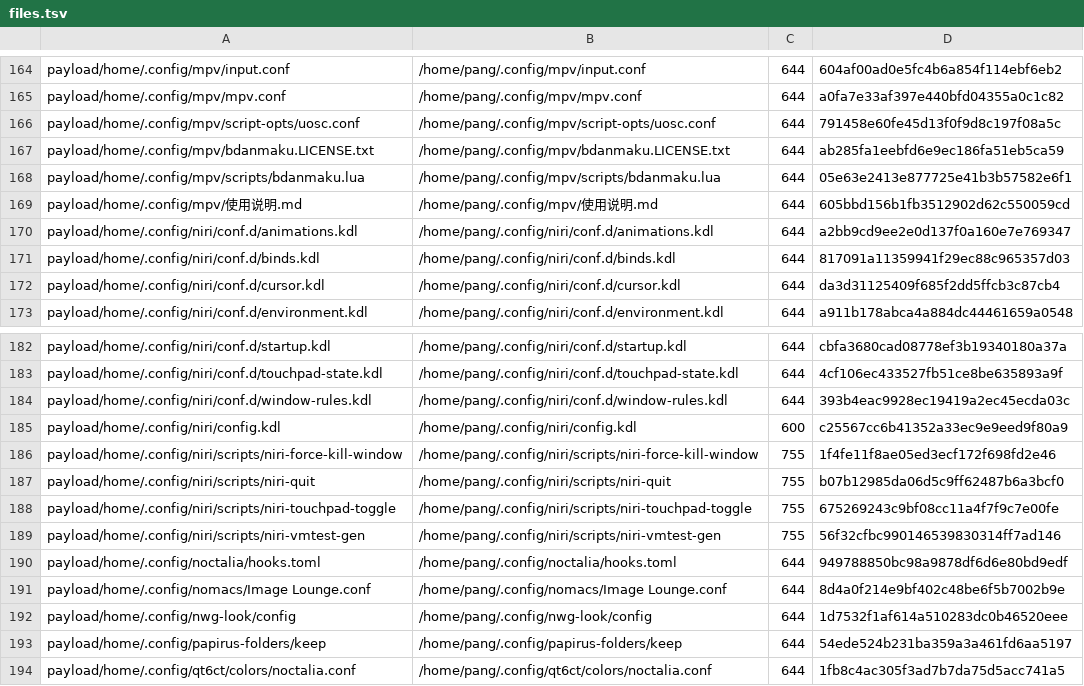
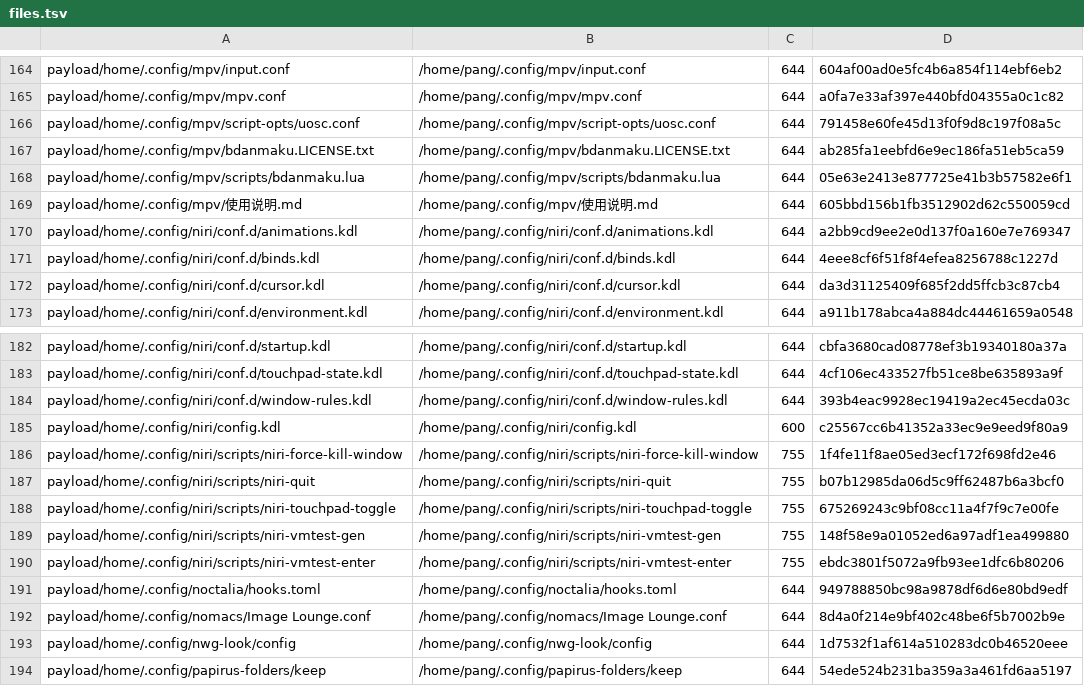
Before and after one commit to tjz123psh/arch-noctalia, a TSV file: manifests/files.tsv, drawn as a sheet; only a part is shown, gaps mark what is left out; the shorter side is filled out with more unchanged rows.

Commit message:
niri：测试模式开关加通知——进入/返回/失败各弹一条（逻辑抽到 scripts/niri-vmtest-enter，生成器的返回键也带通知）

```diff
--- a/manifests/files.tsv
+++ b/manifests/files.tsv
@@ -170,3 +170,3 @@ payload/home/.config/mpv/使用说明.md	/home/pang/.config/mpv/使用说明.md
 payload/home/.config/niri/conf.d/animations.kdl	/home/pang/.config/niri/conf.d/animations.kdl	644	a2bb9cd9ee2e0d137f0a160e7e769347
-payload/home/.config/niri/conf.d/binds.kdl	/home/pang/.config/niri/conf.d/binds.kdl	644	817091a11359941f29ec88c965357d03
+payload/home/.config/niri/conf.d/binds.kdl	/home/pang/.config/niri/conf.d/binds.kdl	644	4eee8cf6f51f8f4efea8256788c1227d
 payload/home/.config/niri/conf.d/cursor.kdl	/home/pang/.config/niri/conf.d/cursor.kdl	644	da3d31125409f685f2dd5ffcb3c87cb4
@@ -188,3 +188,4 @@ payload/home/.config/niri/scripts/niri-quit	/home/pang/.config/niri/scripts/niri
 payload/home/.config/niri/scripts/niri-touchpad-toggle	/home/pang/.config/niri/scripts/niri-touchpad-toggle	755	675269243c9bf08cc11a4f7f9c7e00fe
-payload/home/.config/niri/scripts/niri-vmtest-gen	/home/pang/.config/niri/scripts/niri-vmtest-gen	755	56f32cfbc990146539830314ff7ad146
+payload/home/.config/niri/scripts/niri-vmtest-gen	/home/pang/.config/niri/scripts/niri-vmtest-gen	755	148f58e9a01052ed6a97adf1ea499880
+payload/home/.config/niri/scripts/niri-vmtest-enter	/home/pang/.config/niri/scripts/niri-vmtest-enter	755	ebdc3801f5072a9fb93ee1dfc6b80206
 payload/home/.config/noctalia/hooks.toml	/home/pang/.config/noctalia/hooks.toml	644	949788850bc98a9878df6d6e80bd9edf
```
Also changed, not shown: 5 other files.
